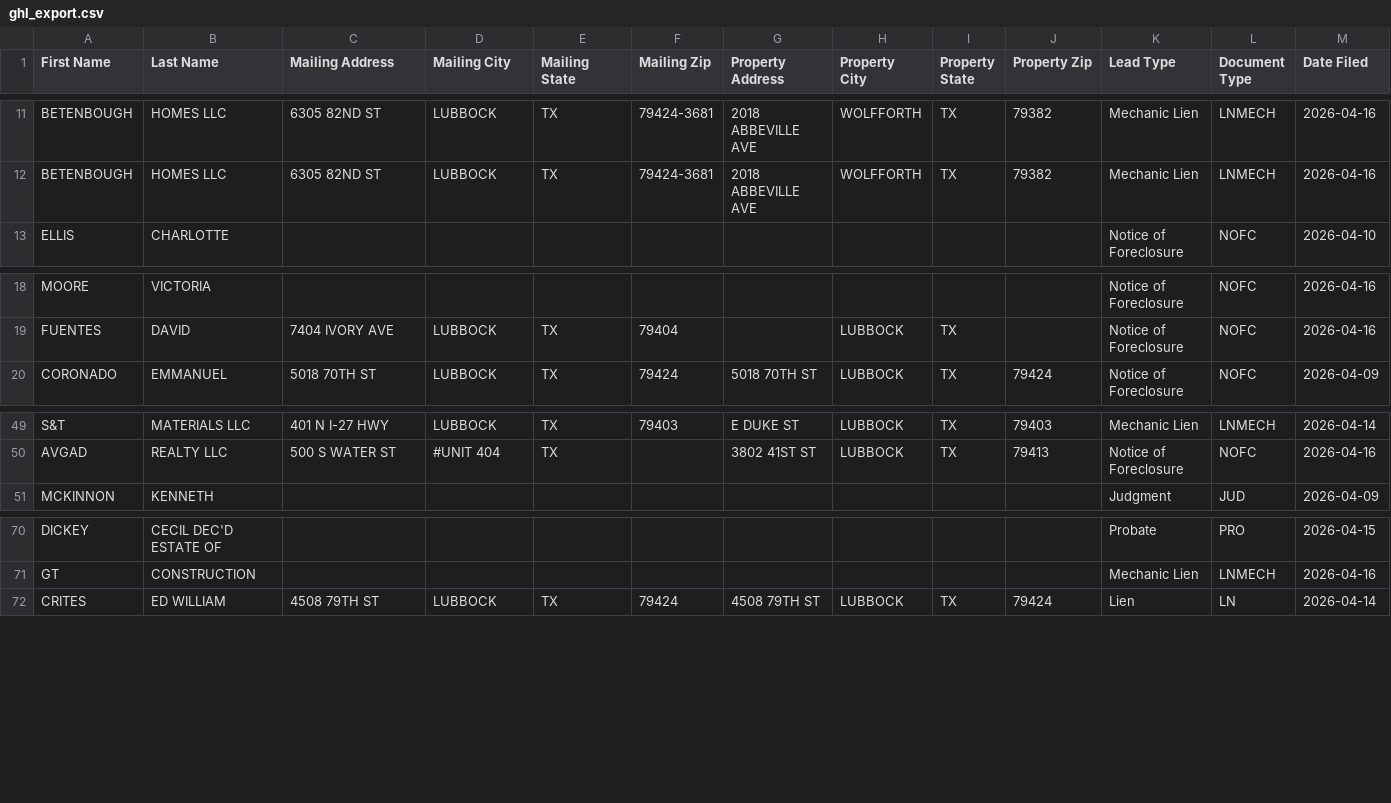
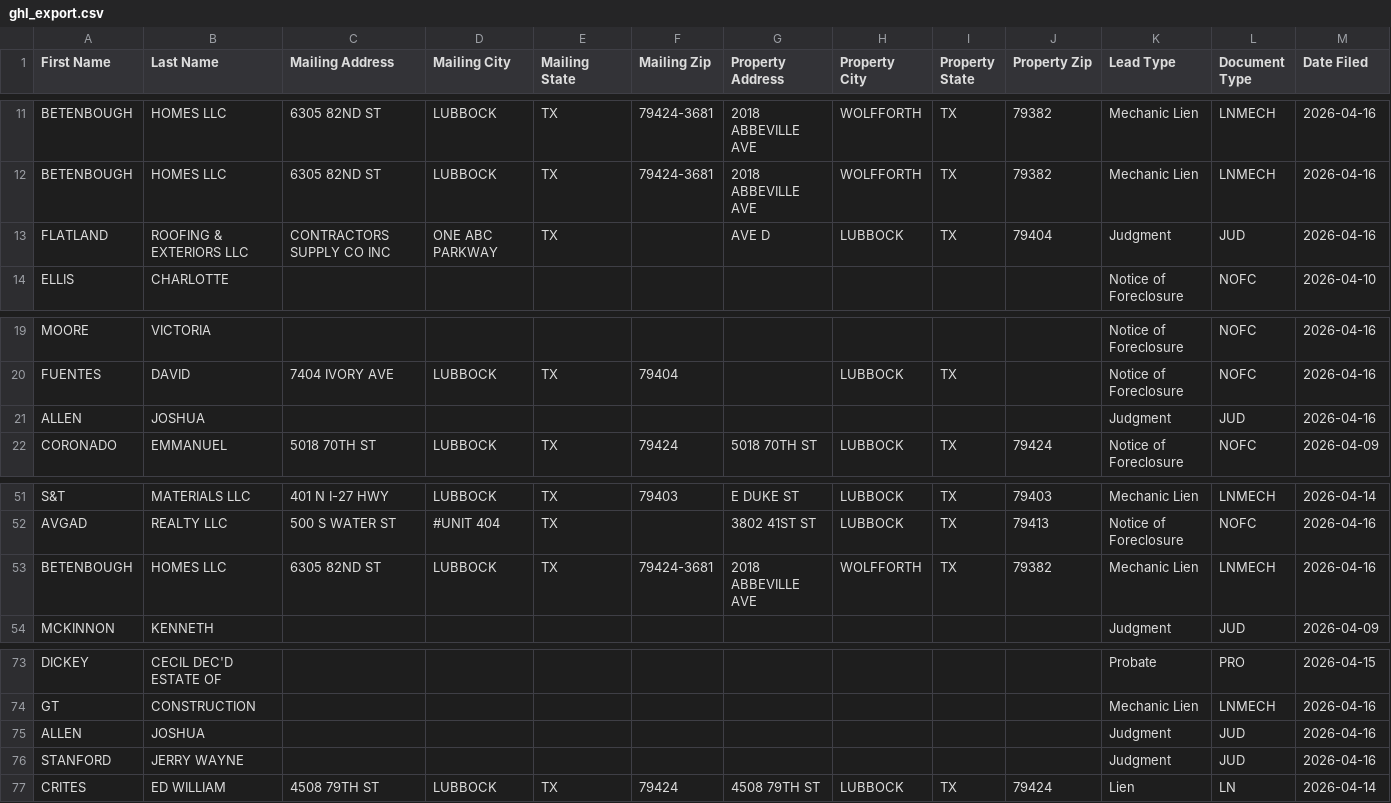
Before and after one commit to Electrumtexas/lubbock-intel, a CSV file: data/ghl_export.csv, drawn as a sheet; only a part is shown, gaps mark what is left out; rows hold the shown columns only; the diff names each change by its address in the sheet, - before the commit and + after, or states it on an @@ line.

```diff
--- a/data/ghl_export.csv
+++ b/data/ghl_export.csv
+row 13: FLATLAND | ROOFING & EXTERIORS LLC | CONTRACTORS SUPPLY CO INC | ONE ABC PARKWAY | TX |  | AVE D | LUBBOCK | TX | 79404 | Judgment | JUD | 2026-04-16
+row 21: ALLEN | JOSHUA |  |  |  |  |  |  |  |  | Judgment | JUD | 2026-04-16
+row 53: BETENBOUGH | HOMES LLC | 6305 82ND ST | LUBBOCK | TX | 79424-3681 | 2018 ABBEVILLE AVE | WOLFFORTH | TX | 79382 | Mechanic Lien | LNMECH | 2026-04-16
+row 75: ALLEN | JOSHUA |  |  |  |  |  |  |  |  | Judgment | JUD | 2026-04-16
+row 76: STANFORD | JERRY WAYNE |  |  |  |  |  |  |  |  | Judgment | JUD | 2026-04-16
```
Also changed, not shown: 5 other files.
